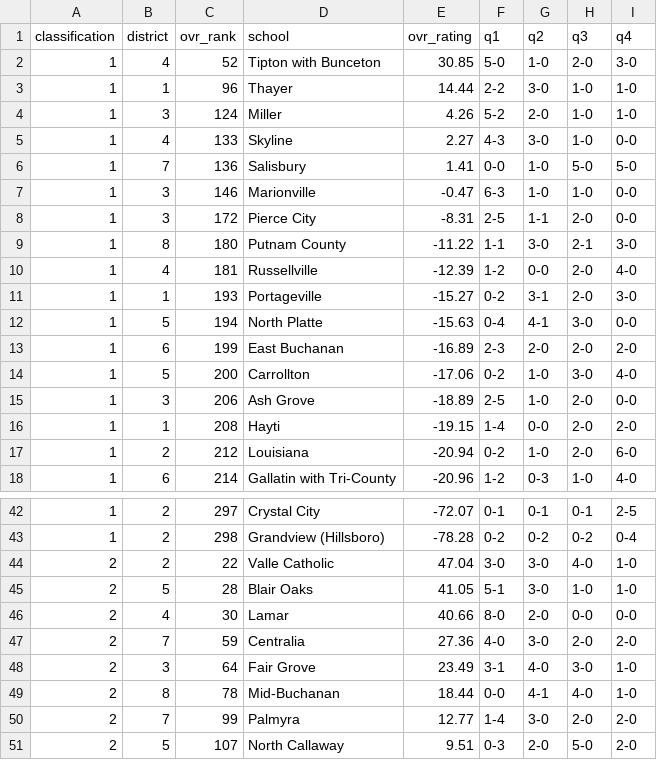
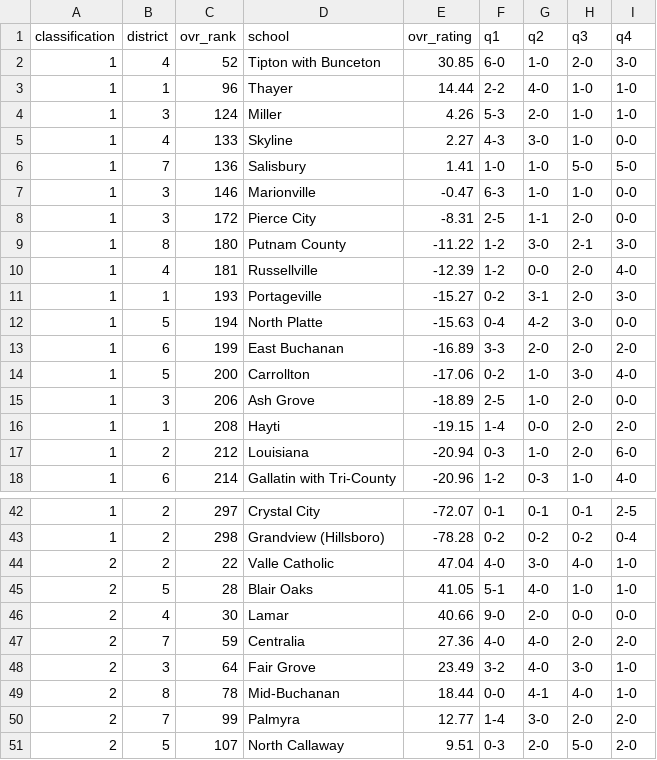
Before and after one commit to AllMOSports/football-ratings-2026, a CSV file: quad_records_football_2026.csv, drawn as a sheet; only a part is shown, gaps mark what is left out; the diff covers the shown part only.

```diff
--- a/quad_records_football_2026.csv
+++ b/quad_records_football_2026.csv
@@ -1,14 +1,14 @@
 classification,district,ovr_rank,school,ovr_rating,q1,q2,q3,q4
-1,4,52,Tipton with Bunceton,30.85,5-0,1-0,2-0,3-0
-1,1,96,Thayer,14.44,2-2,3-0,1-0,1-0
-1,3,124,Miller,4.26,5-2,2-0,1-0,1-0
+1,4,52,Tipton with Bunceton,30.85,6-0,1-0,2-0,3-0
+1,1,96,Thayer,14.44,2-2,4-0,1-0,1-0
+1,3,124,Miller,4.26,5-3,2-0,1-0,1-0
 1,4,133,Skyline,2.27,4-3,3-0,1-0,0-0
-1,7,136,Salisbury,1.41,0-0,1-0,5-0,5-0
+1,7,136,Salisbury,1.41,1-0,1-0,5-0,5-0
 1,3,146,Marionville,-0.47,6-3,1-0,1-0,0-0
 1,3,172,Pierce City,-8.31,2-5,1-1,2-0,0-0
-1,8,180,Putnam County,-11.22,1-1,3-0,2-1,3-0
+1,8,180,Putnam County,-11.22,1-2,3-0,2-1,3-0
 1,4,181,Russellville,-12.39,1-2,0-0,2-0,4-0
 1,1,193,Portageville,-15.27,0-2,3-1,2-0,3-0
-1,5,194,North Platte,-15.63,0-4,4-1,3-0,0-0
-1,6,199,East Buchanan,-16.89,2-3,2-0,2-0,2-0
+1,5,194,North Platte,-15.63,0-4,4-2,3-0,0-0
+1,6,199,East Buchanan,-16.89,3-3,2-0,2-0,2-0
 1,5,200,Carrollton,-17.06,0-2,1-0,3-0,4-0
@@ -16,3 +16,3 @@ classification,district,ovr_rank,school,ovr_rating,q1,q2,q3,q4
 1,1,208,Hayti,-19.15,1-4,0-0,2-0,2-0
-1,2,212,Louisiana,-20.94,0-2,1-0,2-0,6-0
+1,2,212,Louisiana,-20.94,0-3,1-0,2-0,6-0
 1,6,214,Gallatin with Tri-County,-20.96,1-2,0-3,1-0,4-0
@@ -43,7 +43,7 @@ classification,district,ovr_rank,school,ovr_rating,q1,q2,q3,q4
 1,2,298,Grandview (Hillsboro),-78.28,0-2,0-2,0-2,0-4
-2,2,22,Valle Catholic,47.04,3-0,3-0,4-0,1-0
-2,5,28,Blair Oaks,41.05,5-1,3-0,1-0,1-0
-2,4,30,Lamar,40.66,8-0,2-0,0-0,0-0
-2,7,59,Centralia,27.36,4-0,3-0,2-0,2-0
-2,3,64,Fair Grove,23.49,3-1,4-0,3-0,1-0
+2,2,22,Valle Catholic,47.04,4-0,3-0,4-0,1-0
+2,5,28,Blair Oaks,41.05,5-1,4-0,1-0,1-0
+2,4,30,Lamar,40.66,9-0,2-0,0-0,0-0
+2,7,59,Centralia,27.36,4-0,4-0,2-0,2-0
+2,3,64,Fair Grove,23.49,3-2,4-0,3-0,1-0
 2,8,78,Mid-Buchanan,18.44,0-0,4-1,4-0,1-0
```
Also changed, not shown: 35 edited cells elsewhere in this file, 1 other file.
